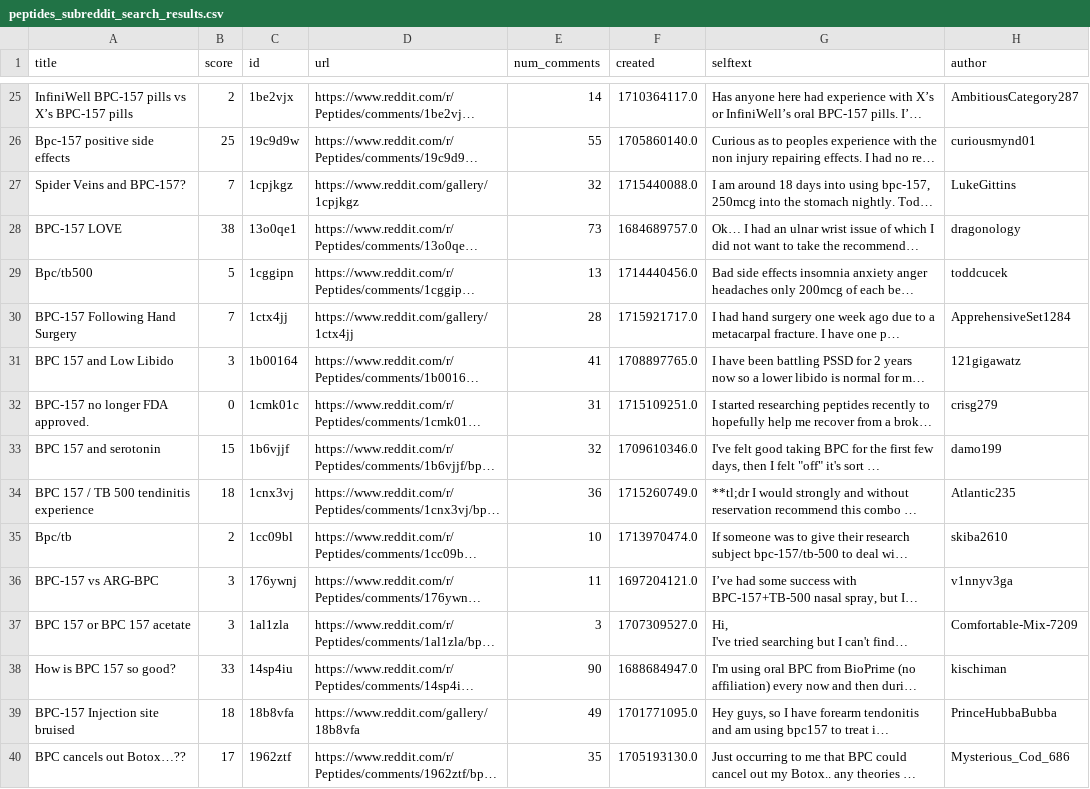
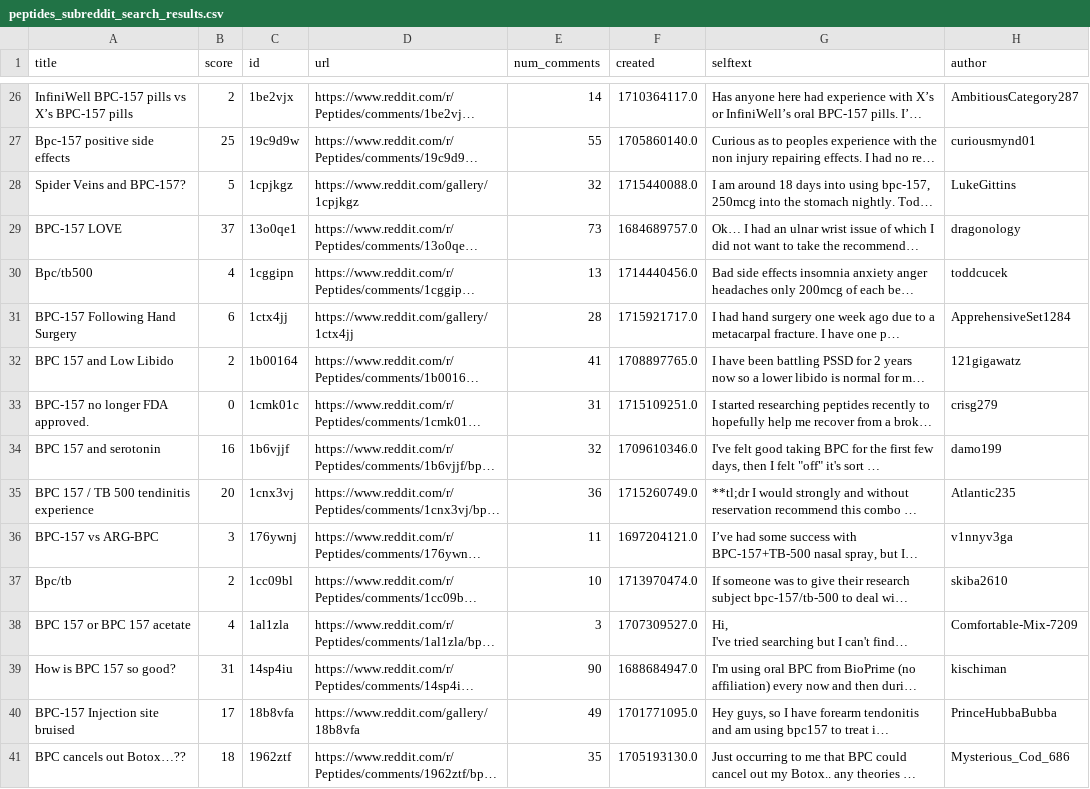
Before and after one commit to OrMullerHahitti/text-in-data, a CSV file: peptides_subreddit_search_results.csv, drawn as a sheet; only a part is shown, gaps mark what is left out; long unchanged cells end in …; addresses are those after the commit; the diff covers the shown part only; the diff names each change by its address in the sheet, - before the commit and + after, or states it on an @@ line.

```diff
--- a/peptides_subreddit_search_results.csv
+++ b/peptides_subreddit_search_results.csv
-B28 (score): 7
+B28 (score): 5
-B29 (score): 38
+B29 (score): 37
-B30 (score): 5
+B30 (score): 4
-B31 (score): 7
+B31 (score): 6
-B32 (score): 3
+B32 (score): 2
-B34 (score): 15
+B34 (score): 16
-B35 (score): 18
+B35 (score): 20
-B38 (score): 3
+B38 (score): 4
-B39 (score): 33
+B39 (score): 31
-B40 (score): 18
+B40 (score): 17
-B41 (score): 17
+B41 (score): 18
```
Also changed, not shown: 7 added rows, 7 removed rows, 5 moved rows and 39 edited cells elsewhere in this file, 3 other files.
